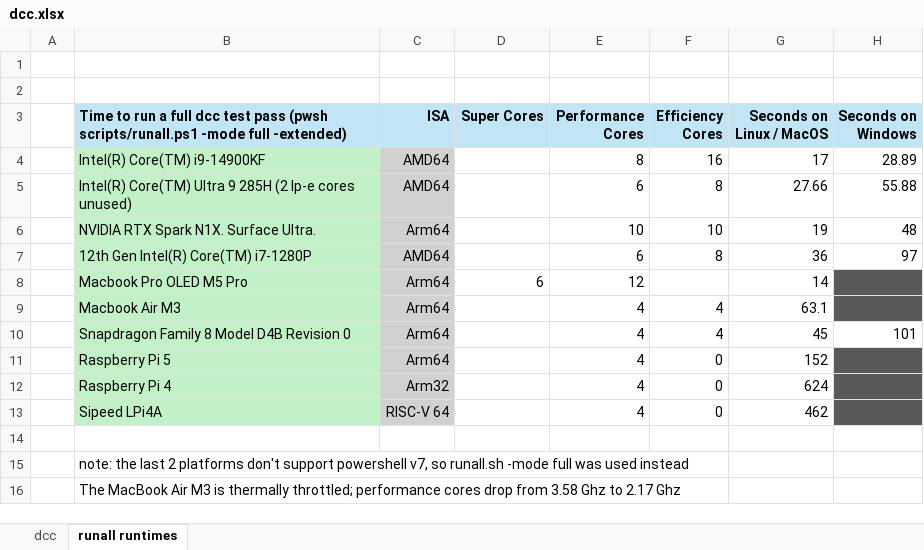
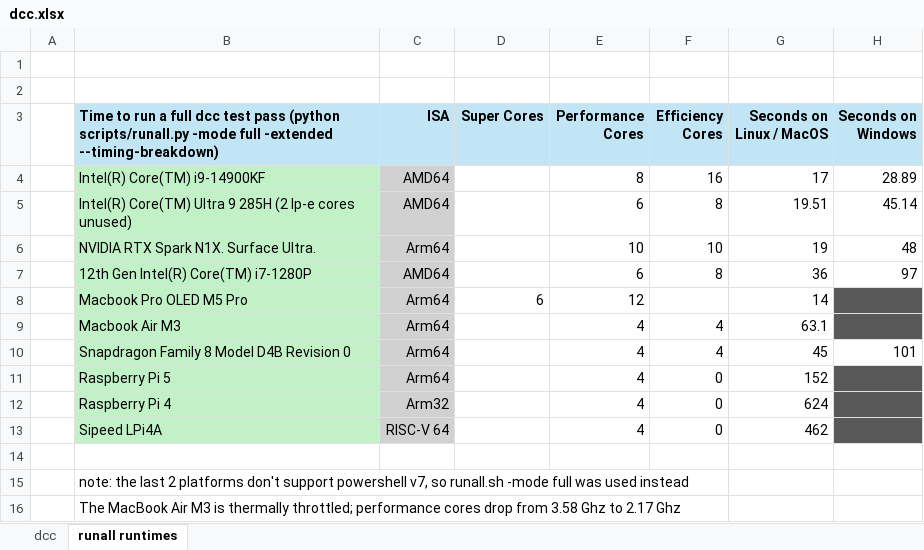
Before and after one commit to davidly/dcc, an Excel workbook: images/dcc.xlsx, sheet runall runtimes, drawn as a sheet; values as stored, in another font and other column widths than the file's, no borders; conditional formats not drawn; the diff names each change by its address in the sheet, - before the commit and + after, or states it on an @@ line.

Commit message:
Record Python suite timings and enable Windows console colors

```diff
--- a/images/dcc.xlsx (sheet runall runtimes)
+++ b/images/dcc.xlsx (sheet runall runtimes)
-B3: …test pass (pwsh scripts/runall.ps1 -mode full -extended)
+B3: …test pass (python scripts/runall.py -mode full -extended --timing-breakdown)
-G5 (Seconds on Linux / MacOS): 27.66
+G5 (Seconds on Linux / MacOS): 19.51
-H5 (Seconds on Windows): 55.88
+H5 (Seconds on Windows): 45.14
```
Also changed, not shown: 2 other files.
